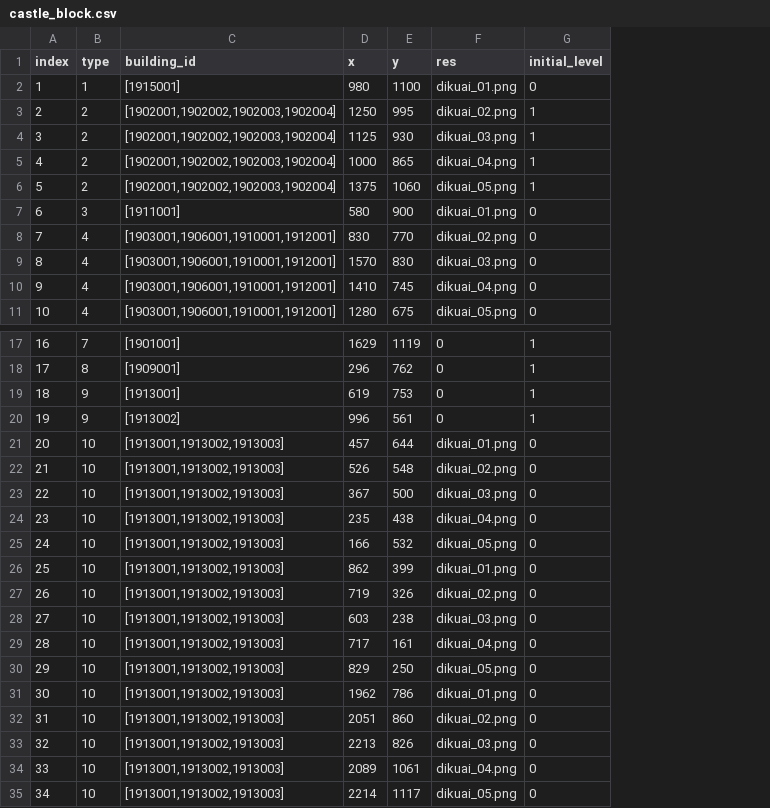
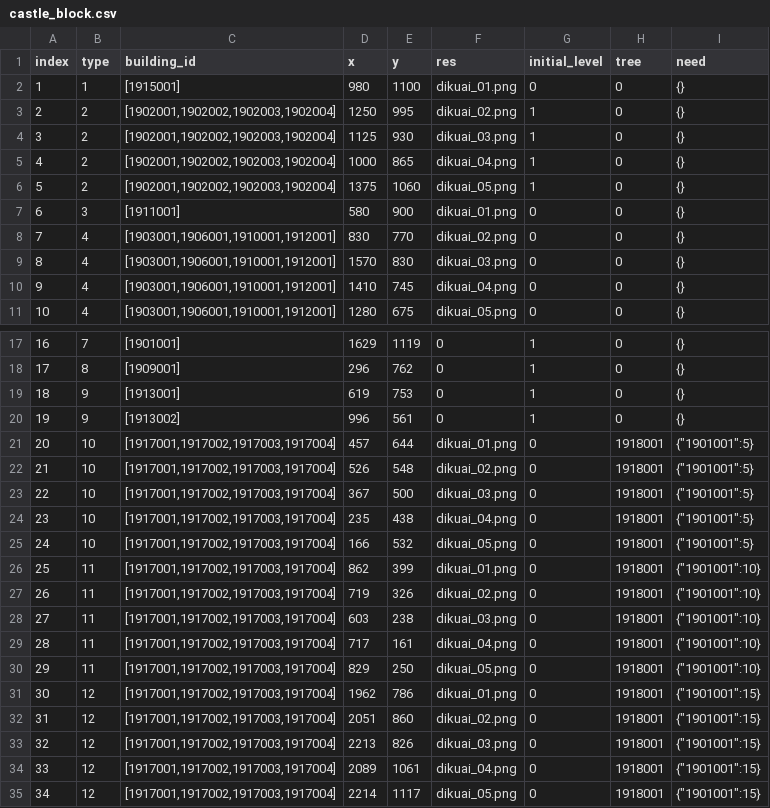
Before and after one commit to kspine/solution_pk, a CSV file: etc/poseidon/empery_center_data/castle_block.csv, drawn as a sheet; only a part is shown, gaps mark what is left out; the diff names each change by its address in the sheet, - before the commit and + after, or states it on an @@ line.

Commit message:
Castle buildings.

```diff
--- a/etc/poseidon/empery_center_data/castle_block.csv
+++ b/etc/poseidon/empery_center_data/castle_block.csv
+column H (tree), rows 2-11: all 0; rows 17-35: 0 | 0 | 0 | 0 | 1918001 | 1918001 | 1918001 | 1918001 | 1918001 | 1918001 | 1918001 | 1918001 | 1918001 | 1918001 | 1918001 | 1918001 | 1918001 | 1918001 | 1918001
+column I (need), rows 2-11: all {}; rows 17-35: {} | {} | {} | {} | {"1901001":5} | {"1901001":5} | {"1901001":5} | {"1901001":5} | {"1901001":5} | {"1901001":10} | {"1901001":10} | {"1901001":10} | {"1901001":10} | {"1901001":10} | {"1901001":15} | {"1901001":15} | {"1901001":15} | {"1901001":15} | {"1901001":15}
-C21:C35 (building_id): [1913001,1913002,1913003]
+C21:C35 (building_id): [1917001,1917002,1917003,1917004]
-B26:B30 (type): 10
+B26:B30 (type): 11
-B31:B35 (type): 10
+B31:B35 (type): 12
```
Also changed, not shown: 12 other files.
